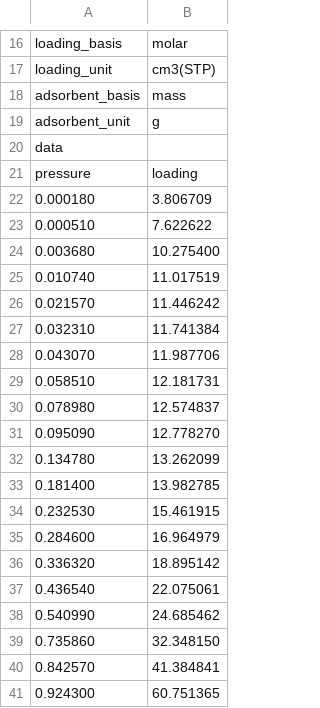
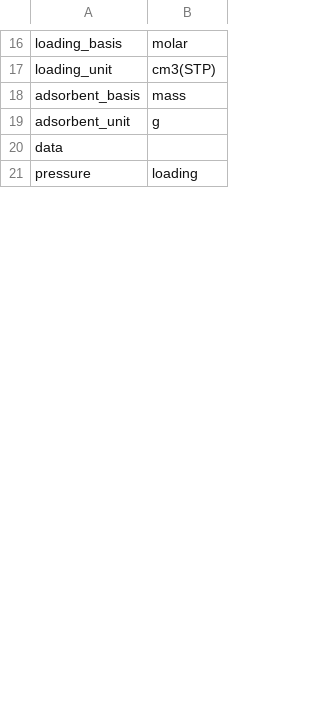
Before and after one commit to by-student-2017/pyGAPS-python3.7-template, a CSV file: CarbonBlack_ref.csv, drawn as a sheet; only a part is shown, gaps mark what is left out; removed rows and columns are numbered as before the commit, all else as after; the diff covers the shown part only; the diff names each change by its address in the sheet, - before the commit and + after, or states it on an @@ line.

Commit message:
windows 10

```diff
--- a/CarbonBlack_ref.csv
+++ b/CarbonBlack_ref.csv
-row 22: 0.000180 | 3.806709
-row 23: 0.000510 | 7.622622
-row 24: 0.003680 | 10.275400
-row 25: 0.010740 | 11.017519
-row 26: 0.021570 | 11.446242
-row 27: 0.032310 | 11.741384
-row 28: 0.043070 | 11.987706
-row 29: 0.058510 | 12.181731
-row 30: 0.078980 | 12.574837
-row 31: 0.095090 | 12.778270
-row 32: 0.134780 | 13.262099
-row 33: 0.181400 | 13.982785
-row 34: 0.232530 | 15.461915
-row 35: 0.284600 | 16.964979
-row 36: 0.336320 | 18.895142
-row 37: 0.436540 | 22.075061
-row 38: 0.540990 | 24.685462
-row 39: 0.735860 | 32.348150
-row 40: 0.842570 | 41.384841
-row 41: 0.924300 | 60.751365
```
Also changed, not shown: 25 added rows and 7 removed rows elsewhere in this file.
